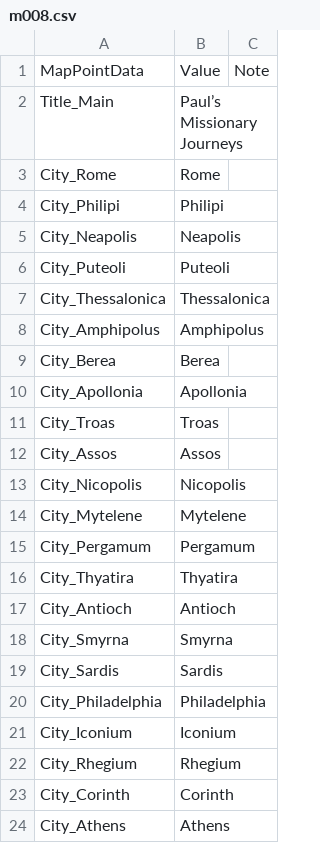
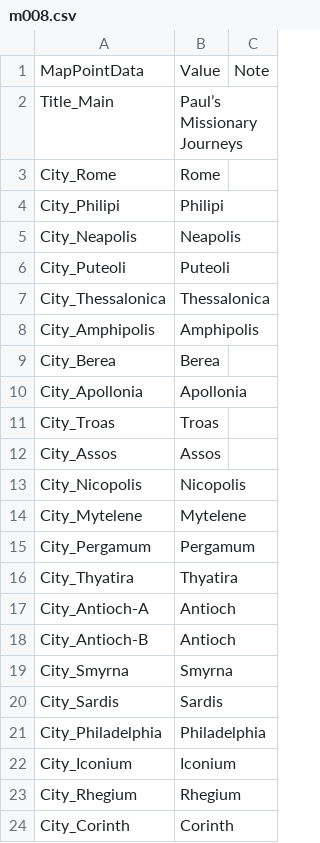
Before and after one commit to sillsdevarchive/ptxplus, a CSV file: resources/lib_maps/m008.csv, drawn as a sheet; only a part is shown; the shorter side is filled out with more unchanged rows.

```diff
--- a/resources/lib_maps/m008.csv
+++ b/resources/lib_maps/m008.csv
@@ -7,3 +7,3 @@
 "City_Thessalonica","Thessalonica",
-"City_Amphipolus","Amphipolus",
+"City_Amphipolis","Amphipolis",
 "City_Berea","Berea",
@@ -16,3 +16,4 @@
 "City_Thyatira","Thyatira",
-"City_Antioch","Antioch",
+"City_Antioch-A","Antioch",
+"City_Antioch-B","Antioch",
 "City_Smyrna","Smyrna",
```
Also changed, not shown: 1 other file.
